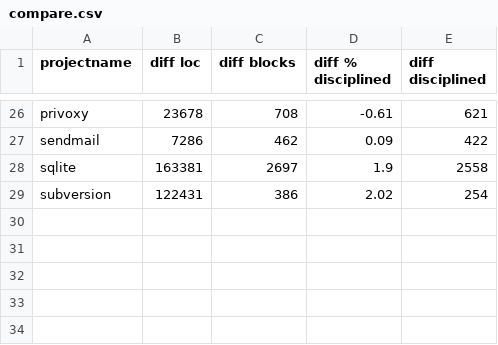
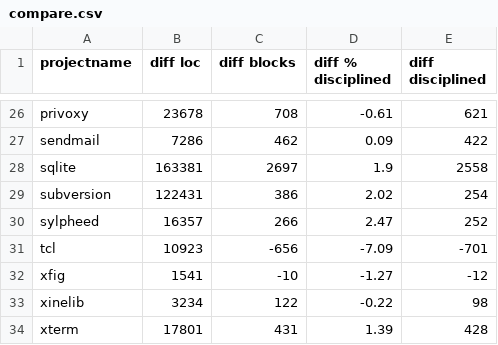
Before and after one commit to samurollie/ifdef-catcher, a CSV file: phase-2-quantitative-analysis/compare.csv, drawn as a sheet; only a part is shown, gaps mark what is left out.

Commit message:
Update compare.csv

```diff
--- a/phase-2-quantitative-analysis/compare.csv
+++ b/phase-2-quantitative-analysis/compare.csv
@@ -29 +29,6 @@ sqlite,163381,2697,1.9,2558
 subversion,122431,386,2.02,254
+sylpheed,16357,266,2.47,252
+tcl,10923,-656,-7.09,-701
+xfig,1541,-10,-1.27,-12
+xinelib,3234,122,-0.22,98
+xterm,17801,431,1.39,428
```
